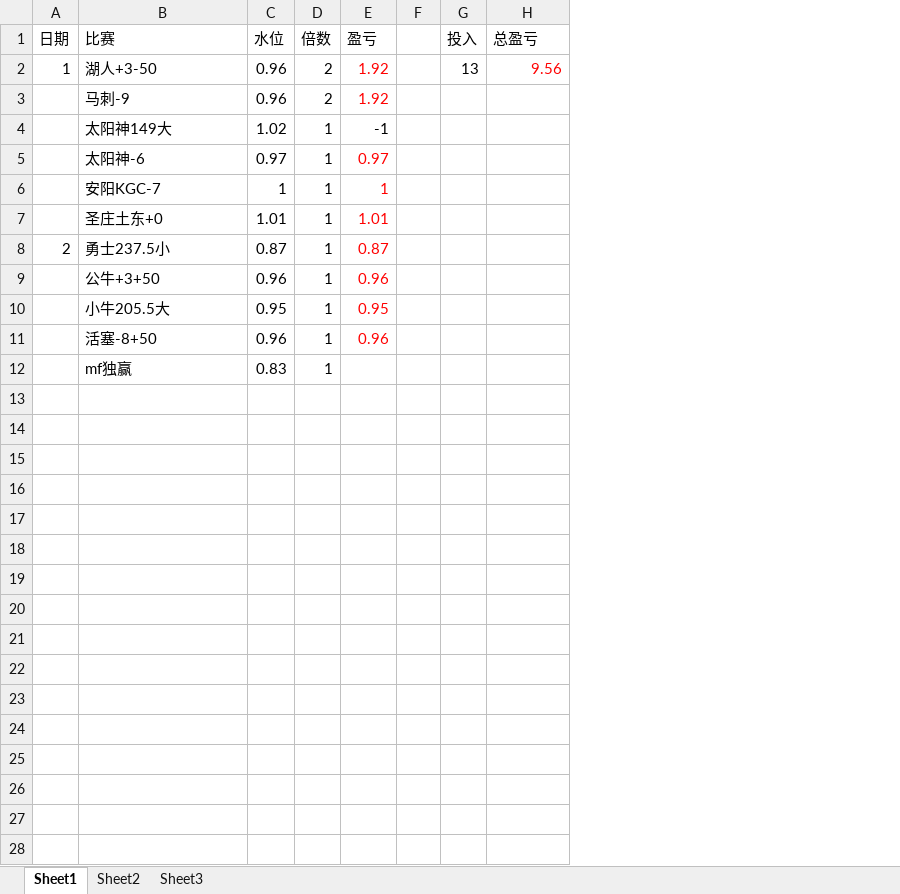
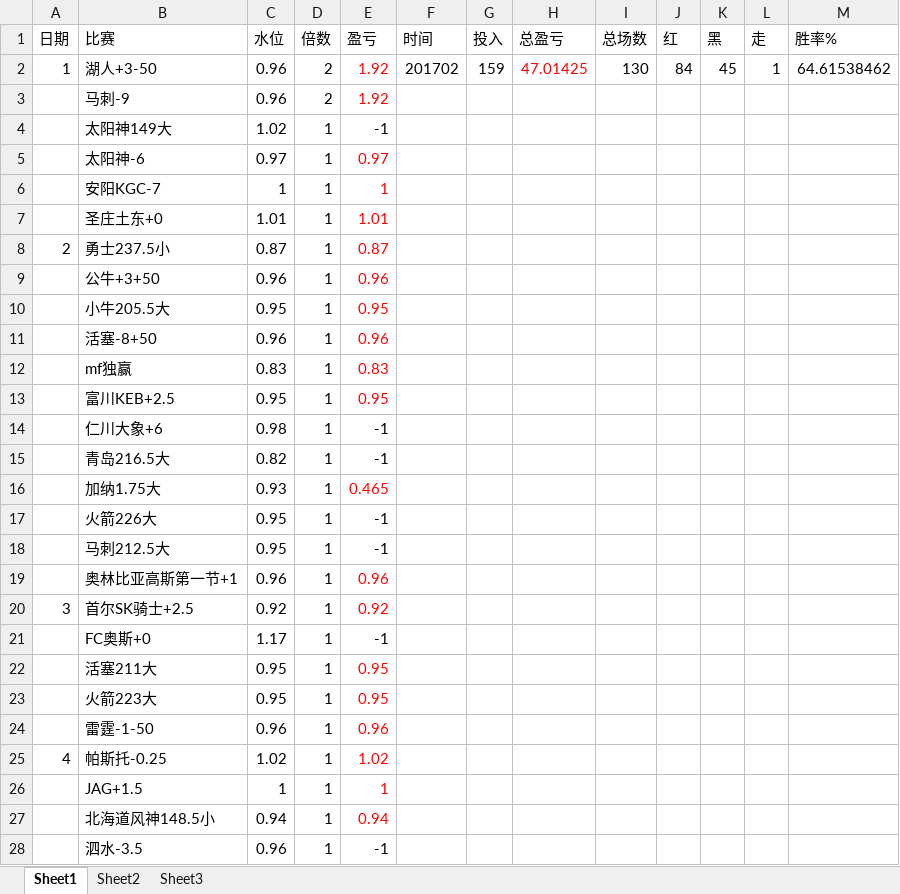
Before and after one commit to weeksun23/weeksun23.github.io, an Excel workbook: workspace/lottery/2017-2.xlsx, sheet Sheet1, drawn as a sheet; only a part is shown; values as stored, in another font and other column widths than the file's, no borders; removed rows and columns are numbered as before the commit, all else as after; the diff covers the shown part only; the diff names each change by its address in the sheet, - before the commit and + after, or states it on an @@ line.

```diff
--- a/workspace/lottery/2017-2.xlsx (sheet Sheet1)
+++ b/workspace/lottery/2017-2.xlsx (sheet Sheet1)
-column F, empty
+column F (时间), row 2: 201702
+column I (总场数), row 2: 130
+column J (红), row 2: 84
+column K (黑), row 2: 45
+column L (走), row 2: 1
+column M (胜率%), row 2: 64.61538462
-G2 (投入): 13
+G2 (投入): 159
-H2 (总盈亏): 9.56
+H2 (总盈亏): 47.01425
-E12 (盈亏): (empty)
+E12 (盈亏): 0.83
+row 13:  | 富川KEB+2.5 | 0.95 | 1 | 0.95
+row 14:  | 仁川大象+6 | 0.98 | 1 | -1
+row 15:  | 青岛216.5大 | 0.82 | 1 | -1
+row 16:  | 加纳1.75大 | 0.93 | 1 | 0.465
+row 17:  | 火箭226大 | 0.95 | 1 | -1
+row 18:  | 马刺212.5大 | 0.95 | 1 | -1
+row 19:  | 奥林比亚高斯第一节+1 | 0.96 | 1 | 0.96
+row 20: 3 | 首尔SK骑士+2.5 | 0.92 | 1 | 0.92
+row 21:  | FC奥斯+0 | 1.17 | 1 | -1
+row 22:  | 活塞211大 | 0.95 | 1 | 0.95
+row 23:  | 火箭223大 | 0.95 | 1 | 0.95
+row 24:  | 雷霆-1-50 | 0.96 | 1 | 0.96
+row 25: 4 | 帕斯托-0.25 | 1.02 | 1 | 1.02
+row 26:  | JAG+1.5 | 1 | 1 | 1
+row 27:  | 北海道风神148.5小 | 0.94 | 1 | 0.94
+row 28:  | 泗水-3.5 | 0.96 | 1 | -1
```
Also changed, not shown: 103 added rows elsewhere in this sheet.
